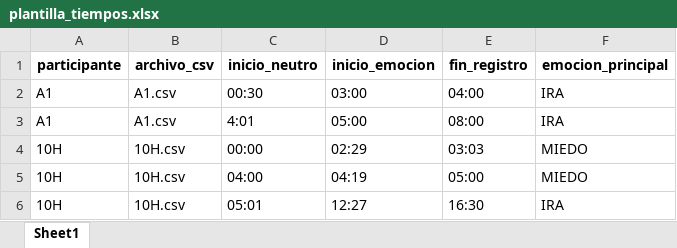
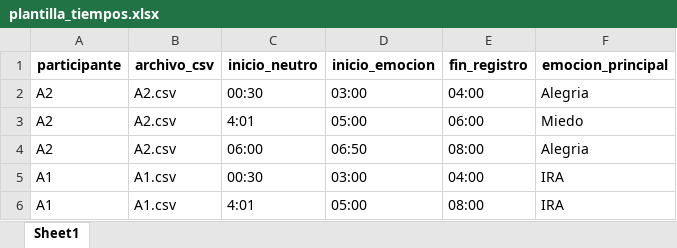
Before and after one commit to juanben/TesisModeloEmociones, an Excel workbook: plantilla_tiempos.xlsx, sheet Sheet1, drawn as a sheet; only a part is shown; the shorter side is filled out with more unchanged rows; values as stored, in another font and other column widths than the file's, no borders; the diff names each change by its address in the sheet, - before the commit and + after, or states it on an @@ line.

Commit message:
CAMBIOS EN DATASET

```diff
--- a/plantilla_tiempos.xlsx (sheet Sheet1)
+++ b/plantilla_tiempos.xlsx (sheet Sheet1)
+row 2: A2 | A2.csv | 00:30 | 03:00 | 04:00 | Alegria
+row 3: A2 | A2.csv | 4:01 | 05:00 | 06:00 | Miedo
+row 4: A2 | A2.csv | 06:00 | 06:50 | 08:00 | Alegria
```
Also changed, not shown: 20 other files.
